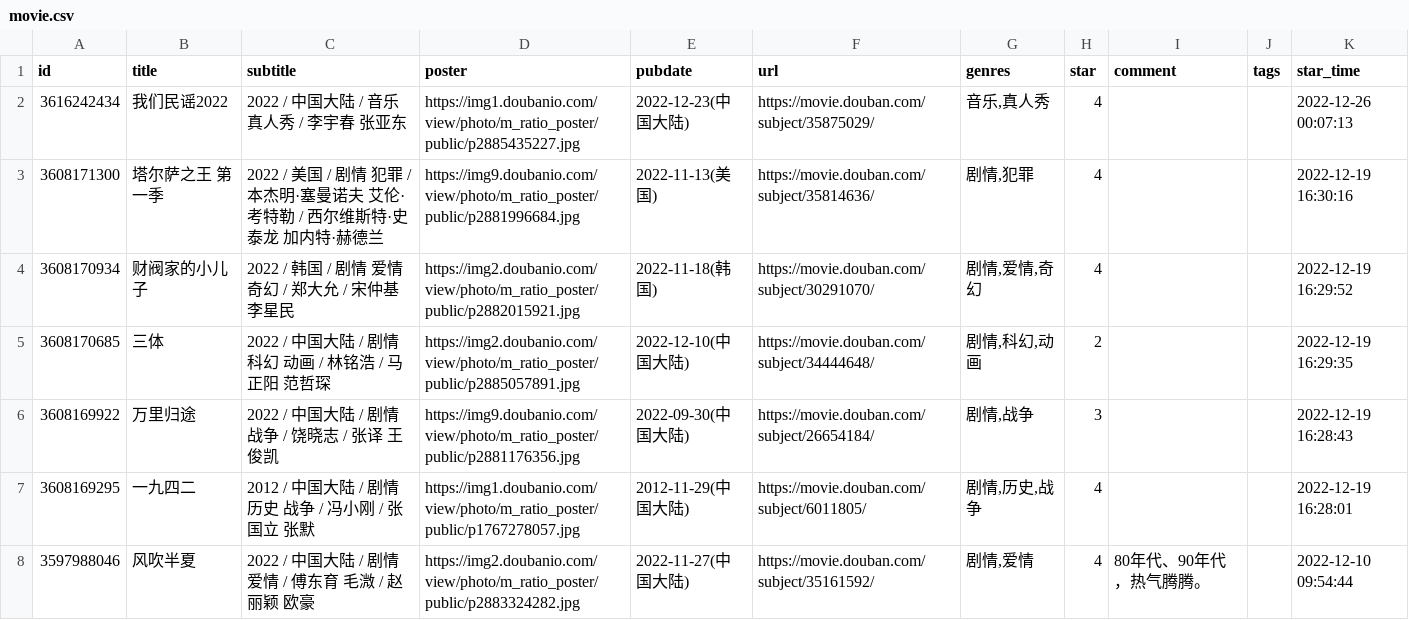
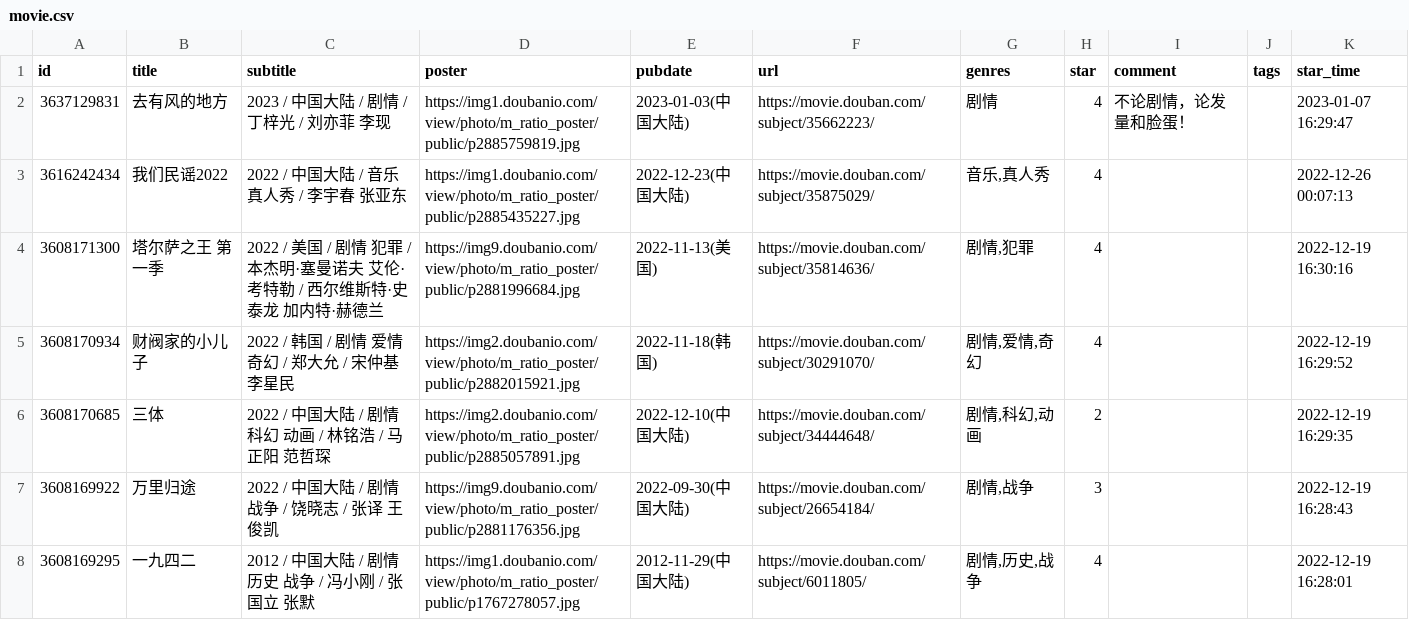
Before and after one commit to lmm214/immmmm, a CSV file: data/douban/movie.csv, drawn as a sheet; only a part is shown; the shorter side is filled out with more unchanged rows.

Commit message:
chore: update douban data

```diff
--- a/data/douban/movie.csv
+++ b/data/douban/movie.csv
@@ -1,2 +1,3 @@
 id,title,subtitle,poster,pubdate,url,genres,star,comment,tags,star_time
+3637129831,去有风的地方,2023 / 中国大陆 / 剧情 / 丁梓光 / 刘亦菲 李现,https://img1.doubanio.com/view/photo/m_ratio_poster/public/p2885759819.jpg,2023-01-03(中国大陆),https://movie.douban.com/subject/35662223/,剧情,4,不论剧情，论发量和脸蛋！,,2023-01-07 16:29:47
 3616242434,我们民谣2022,2022 / 中国大陆 / 音乐 真人秀 / 李宇春 张亚东,https://img1.doubanio.com/view/photo/m_ratio_poster/public/p2885435227.jpg,2022-12-23(中国大陆),https://movie.douban.com/subject/35875029/,"音乐,真人秀",4,,,2022-12-26 00:07:13
```
